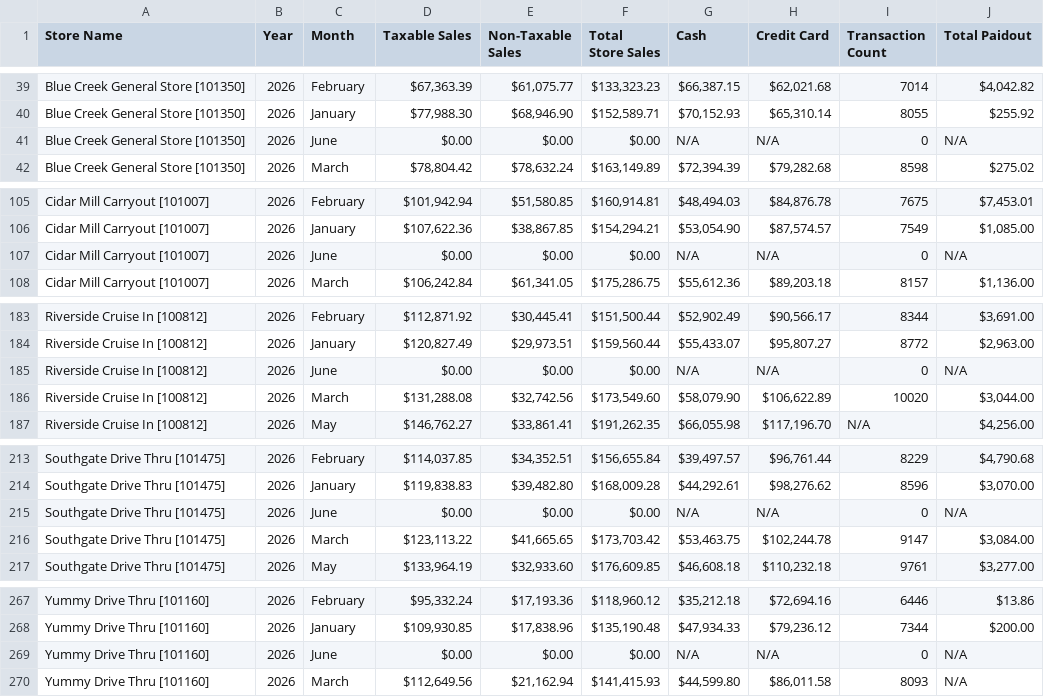
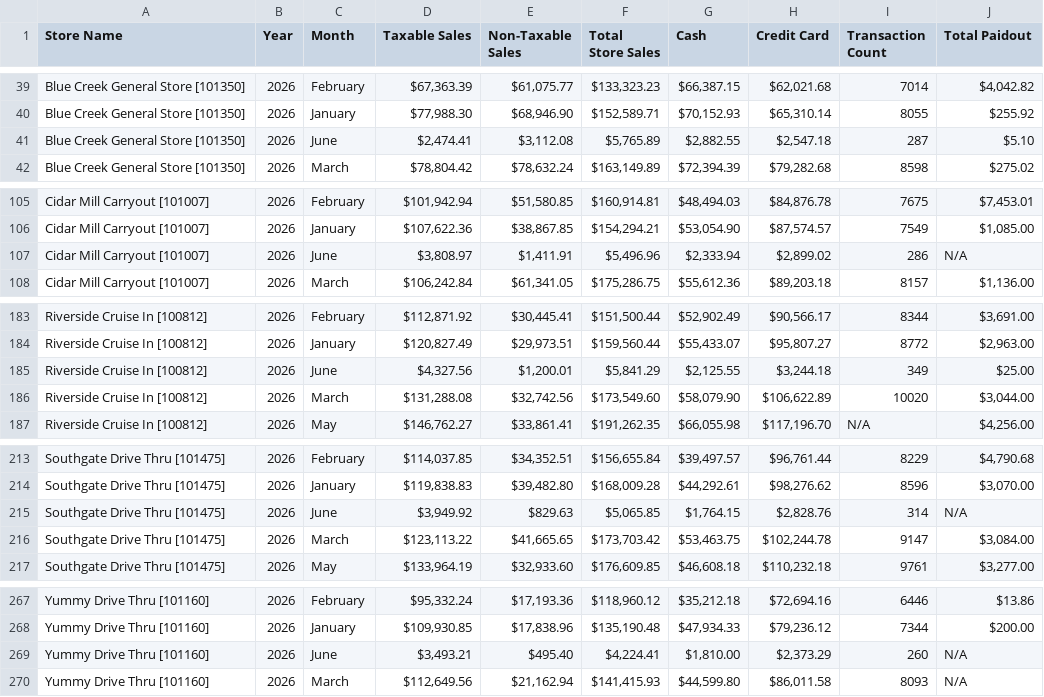
Before and after one commit to SHYAM555-BYTE/store-dashboard, a CSV file: end_of_month_report.csv, drawn as a sheet; only a part is shown, gaps mark what is left out.

```diff
--- a/end_of_month_report.csv
+++ b/end_of_month_report.csv
@@ -40,3 +40,3 @@ Blue Creek General Store [101350],2026,February,"$67,363.39","$61,075.77","$133,
 Blue Creek General Store [101350],2026,January,"$77,988.30","$68,946.90","$152,589.71","$70,152.93","$65,310.14",8055,$255.92
-Blue Creek General Store [101350],2026,June,$0.00,$0.00,$0.00,N/A,N/A,0,N/A
+Blue Creek General Store [101350],2026,June,"$2,474.41","$3,112.08","$5,765.89","$2,882.55","$2,547.18",287,$5.10
 Blue Creek General Store [101350],2026,March,"$78,804.42","$78,632.24","$163,149.89","$72,394.39","$79,282.68",8598,$275.02
@@ -106,3 +106,3 @@ Cidar Mill Carryout [101007],2026,February,"$101,942.94","$51,580.85","$160,914.
 Cidar Mill Carryout [101007],2026,January,"$107,622.36","$38,867.85","$154,294.21","$53,054.90","$87,574.57",7549,"$1,085.00"
-Cidar Mill Carryout [101007],2026,June,$0.00,$0.00,$0.00,N/A,N/A,0,N/A
+Cidar Mill Carryout [101007],2026,June,"$3,808.97","$1,411.91","$5,496.96","$2,333.94","$2,899.02",286,N/A
 Cidar Mill Carryout [101007],2026,March,"$106,242.84","$61,341.05","$175,286.75","$55,612.36","$89,203.18",8157,"$1,136.00"
@@ -184,3 +184,3 @@ Riverside Cruise In [100812],2026,February,"$112,871.92","$30,445.41","$151,500.
 Riverside Cruise In [100812],2026,January,"$120,827.49","$29,973.51","$159,560.44","$55,433.07","$95,807.27",8772,"$2,963.00"
-Riverside Cruise In [100812],2026,June,$0.00,$0.00,$0.00,N/A,N/A,0,N/A
+Riverside Cruise In [100812],2026,June,"$4,327.56","$1,200.01","$5,841.29","$2,125.55","$3,244.18",349,$25.00
 Riverside Cruise In [100812],2026,March,"$131,288.08","$32,742.56","$173,549.60","$58,079.90","$106,622.89",10020,"$3,044.00"
@@ -214,3 +214,3 @@ Southgate Drive Thru [101475],2026,February,"$114,037.85","$34,352.51","$156,655
 Southgate Drive Thru [101475],2026,January,"$119,838.83","$39,482.80","$168,009.28","$44,292.61","$98,276.62",8596,"$3,070.00"
-Southgate Drive Thru [101475],2026,June,$0.00,$0.00,$0.00,N/A,N/A,0,N/A
+Southgate Drive Thru [101475],2026,June,"$3,949.92",$829.63,"$5,065.85","$1,764.15","$2,828.76",314,N/A
 Southgate Drive Thru [101475],2026,March,"$123,113.22","$41,665.65","$173,703.42","$53,463.75","$102,244.78",9147,"$3,084.00"
@@ -268,3 +268,3 @@ Yummy Drive Thru [101160],2026,February,"$95,332.24","$17,193.36","$118,960.12",
 Yummy Drive Thru [101160],2026,January,"$109,930.85","$17,838.96","$135,190.48","$47,934.33","$79,236.12",7344,$200.00
-Yummy Drive Thru [101160],2026,June,$0.00,$0.00,$0.00,N/A,N/A,0,N/A
+Yummy Drive Thru [101160],2026,June,"$3,493.21",$495.40,"$4,224.41","$1,810.00","$2,373.29",260,N/A
 Yummy Drive Thru [101160],2026,March,"$112,649.56","$21,162.94","$141,415.93","$44,599.80","$86,011.58",8093,N/A
```
Also changed, not shown: end_of_report.csv.
